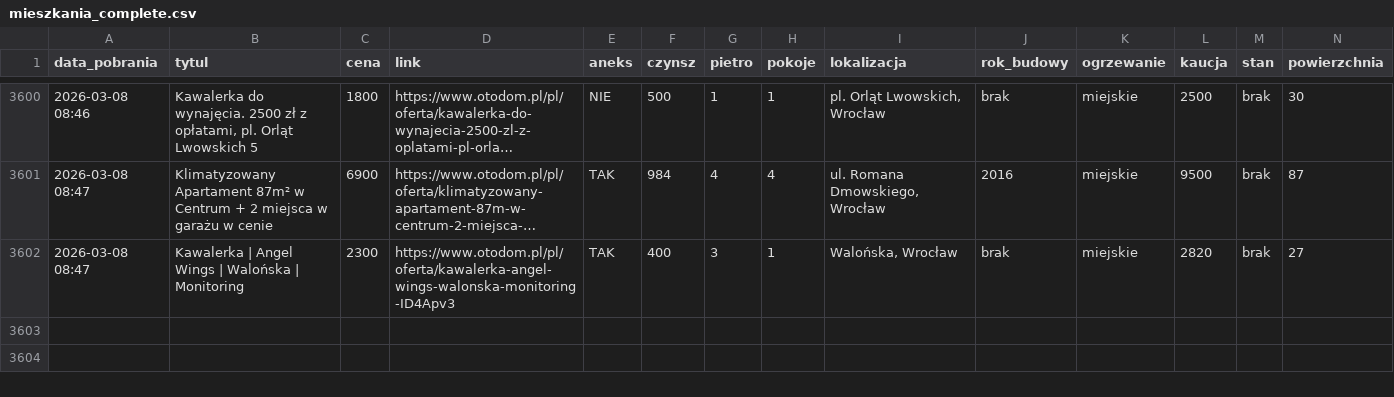
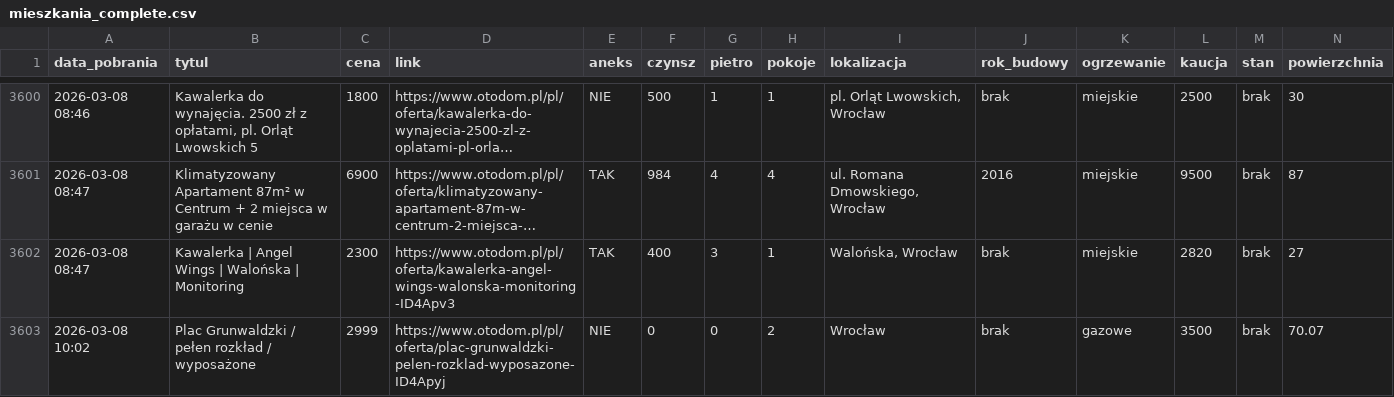
Before and after one commit to krybojda/scraping_wro, a CSV file: mieszkania_complete.csv, drawn as a sheet; only a part is shown, gaps mark what is left out; long unchanged cells end in …; rows hold the shown columns only; the diff names each change by its address in the sheet, - before the commit and + after, or states it on an @@ line.

```diff
--- a/mieszkania_complete.csv
+++ b/mieszkania_complete.csv
+row 3603: 2026-03-08 10:02 | Plac Grunwaldzki / pełen rozkład / wyposażone | 2999 | https://www.otodom.pl/pl/oferta/plac-grunwaldzki-pelen-rozklad-wyposazone-ID4Apyj | NIE | 0 | 0 | 2 | Wrocław | brak | gazowe | 3500 | brak | 70.07
```
Also changed, not shown: 1 other file.
